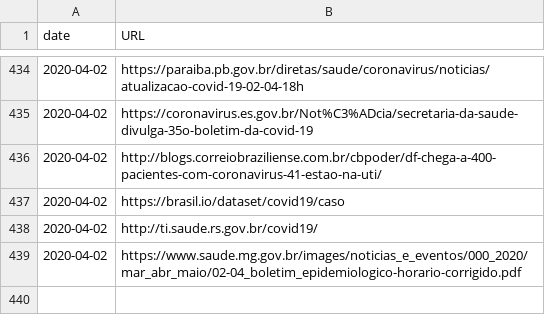
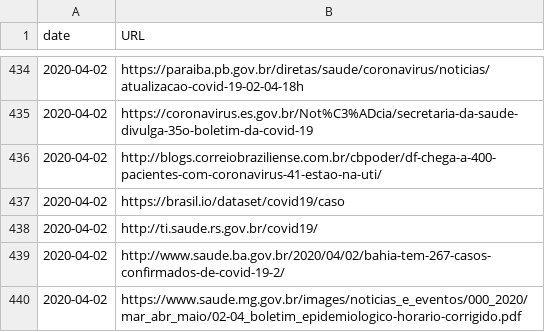
Before and after one commit to wcota/covid19br, a CSV file: sources.csv, drawn as a sheet; only a part is shown, gaps mark what is left out; the diff names each change by its address in the sheet, - before the commit and + after, or states it on an @@ line.

```diff
--- a/sources.csv
+++ b/sources.csv
+row 439: 2020-04-02 | http://www.saude.ba.gov.br/2020/04/02/bahia-tem-267-casos-confirmados-de-covid-19-2/
```
Also changed, not shown: cases-brazil-cities.csv, cases-brazil-states.csv, 2 other files.
